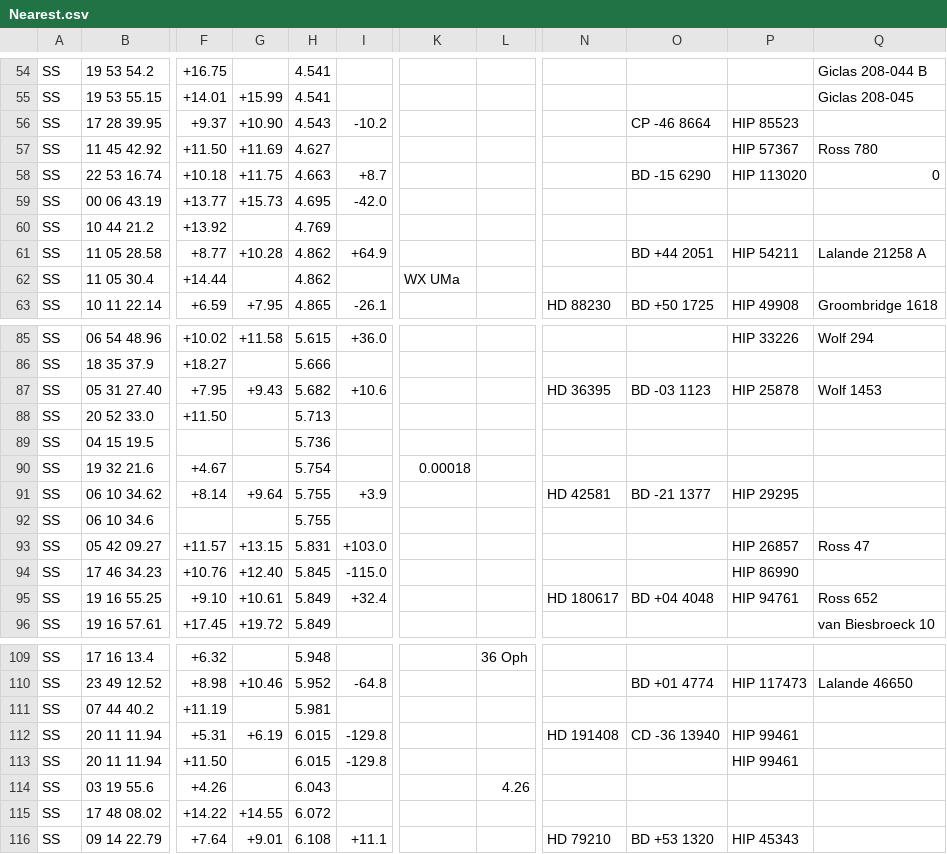
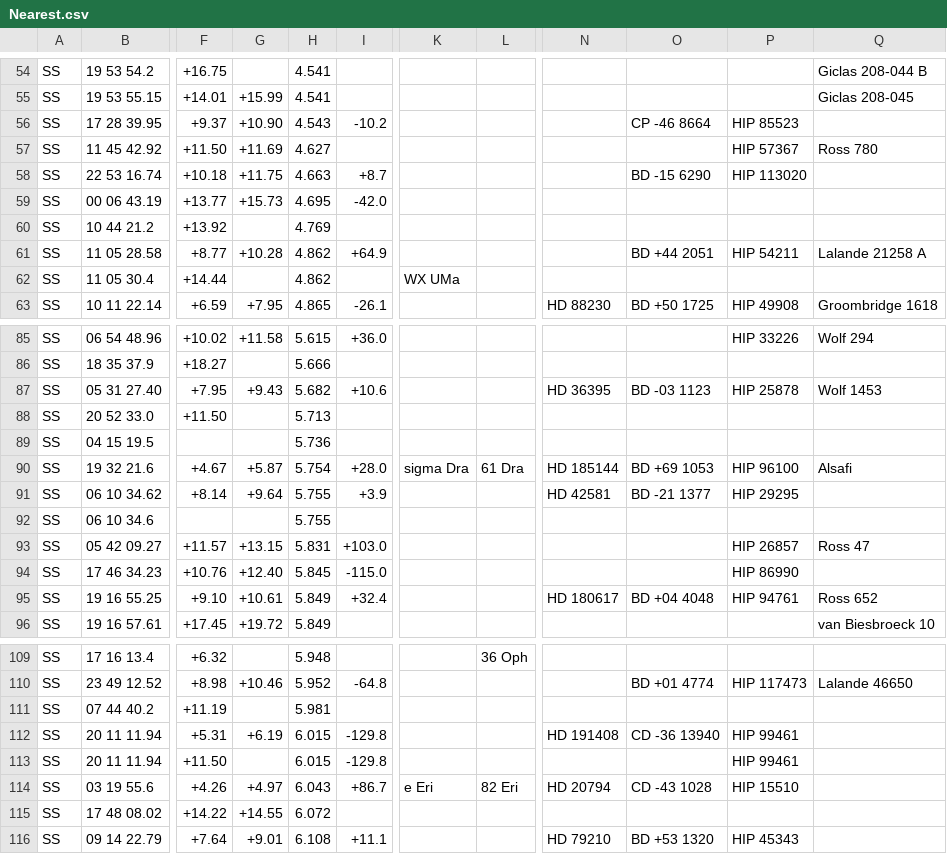
Before and after one commit to timmyd7777/SSCore, a CSV file: SSData/Stars/Nearest.csv, drawn as a sheet; only a part is shown, gaps mark what is left out; the diff names each change by its address in the sheet, - before the commit and + after, or states it on an @@ line.

Commit message:
Fixed bad data for Sigma Dra, e Eri, and HIP 113020

```diff
--- a/SSData/Stars/Nearest.csv
+++ b/SSData/Stars/Nearest.csv
-Q58: 0
+Q58: (empty)
-G90: (empty)
+G90: +5.87
-I90: (empty)
+I90: +28.0
-K90: 0.00018
+K90: sigma Dra
-L90: (empty)
+L90: 61 Dra
-N90: (empty)
+N90: HD 185144
-O90: (empty)
+O90: BD +69 1053
-P90: (empty)
+P90: HIP 96100
-Q90: (empty)
+Q90: Alsafi
-G114: (empty)
+G114: +4.97
-I114: (empty)
+I114: +86.7
-K114: (empty)
+K114: e Eri
-L114: 4.26
+L114: 82 Eri
-N114: (empty)
+N114: HD 20794
-O114: (empty)
+O114: CD -43 1028
-P114: (empty)
+P114: HIP 15510
```
